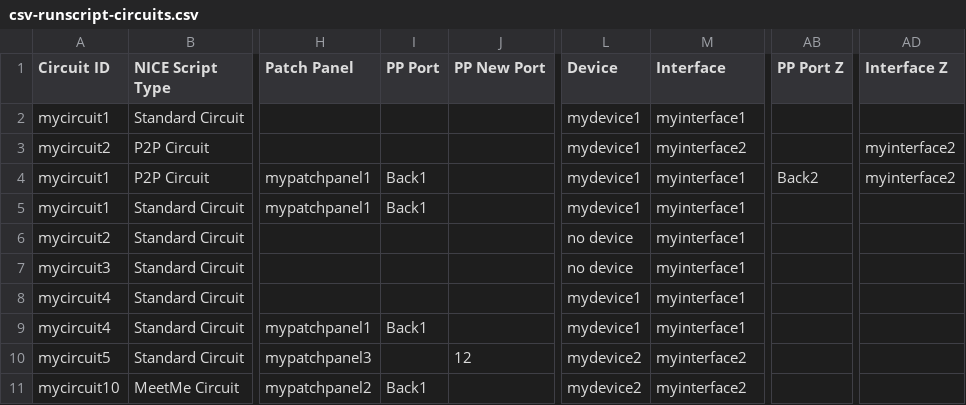
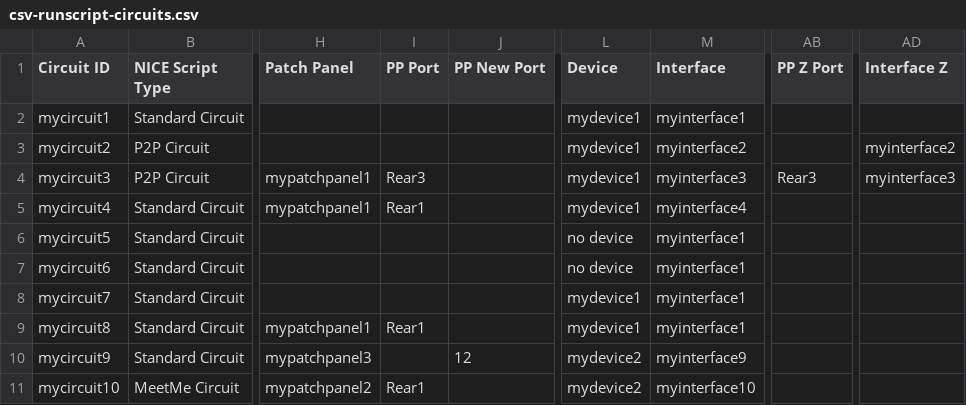
Before and after one commit to nopg/netbox_custom_scripts, a CSV file: runscript-testing/csv-runscript-circuits.csv, drawn as a sheet; only a part is shown, gaps mark what is left out; the diff names each change by its address in the sheet, - before the commit and + after, or states it on an @@ line.

```diff
--- a/runscript-testing/csv-runscript-circuits.csv
+++ b/runscript-testing/csv-runscript-circuits.csv
-AB1: PP Port Z
+AB1: PP Z Port
-A4 (Circuit ID): mycircuit1
+A4 (Circuit ID): mycircuit3
-I4 (PP Port): Back1
+I4 (PP Port): Rear3
-M4 (Interface): myinterface1
+M4 (Interface): myinterface3
-AB4 (PP Z Port): Back2
+AB4 (PP Z Port): Rear3
-AD4 (Interface Z): myinterface2
+AD4 (Interface Z): myinterface3
-A5 (Circuit ID): mycircuit1
+A5 (Circuit ID): mycircuit4
-I5 (PP Port): Back1
+I5 (PP Port): Rear1
-M5 (Interface): myinterface1
+M5 (Interface): myinterface4
-A6 (Circuit ID): mycircuit2
+A6 (Circuit ID): mycircuit5
-A7 (Circuit ID): mycircuit3
+A7 (Circuit ID): mycircuit6
-A8 (Circuit ID): mycircuit4
+A8 (Circuit ID): mycircuit7
-A9 (Circuit ID): mycircuit4
+A9 (Circuit ID): mycircuit8
-I9 (PP Port): Back1
+I9 (PP Port): Rear1
-A10 (Circuit ID): mycircuit5
+A10 (Circuit ID): mycircuit9
-M10 (Interface): myinterface2
+M10 (Interface): myinterface9
-I11 (PP Port): Back1
+I11 (PP Port): Rear1
-M11 (Interface): myinterface2
+M11 (Interface): myinterface10
```
Also changed, not shown: 8 other files.
